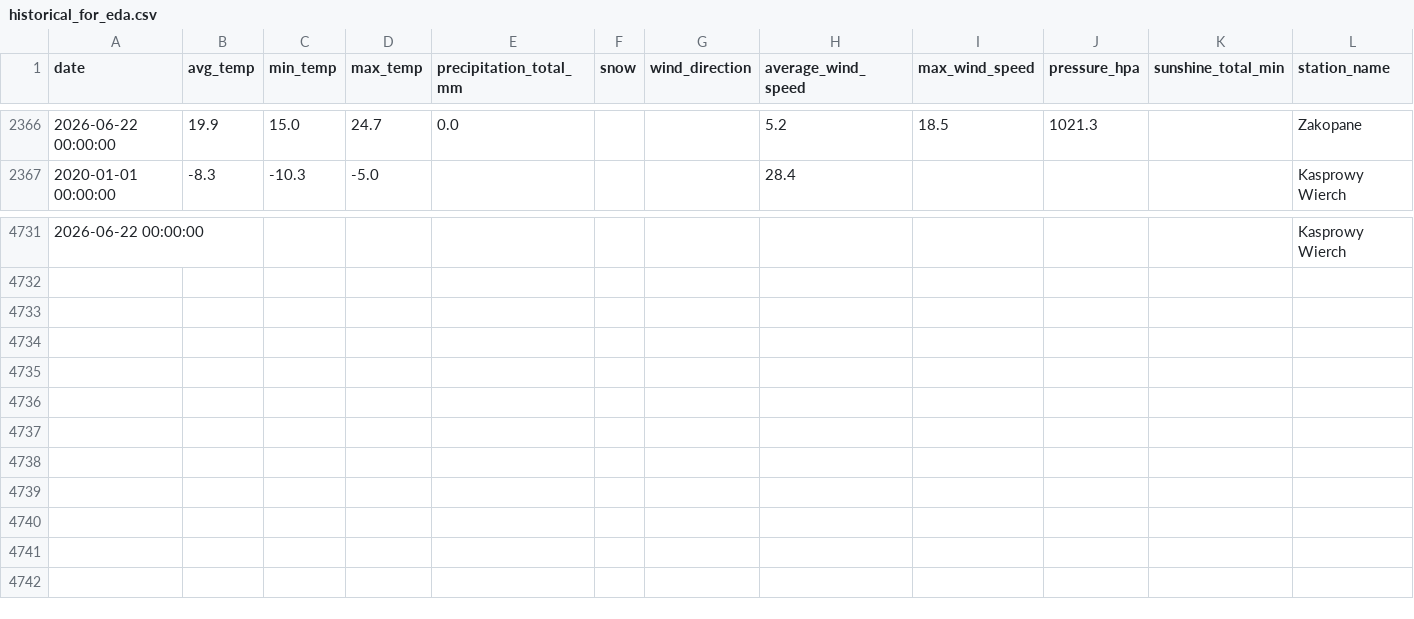
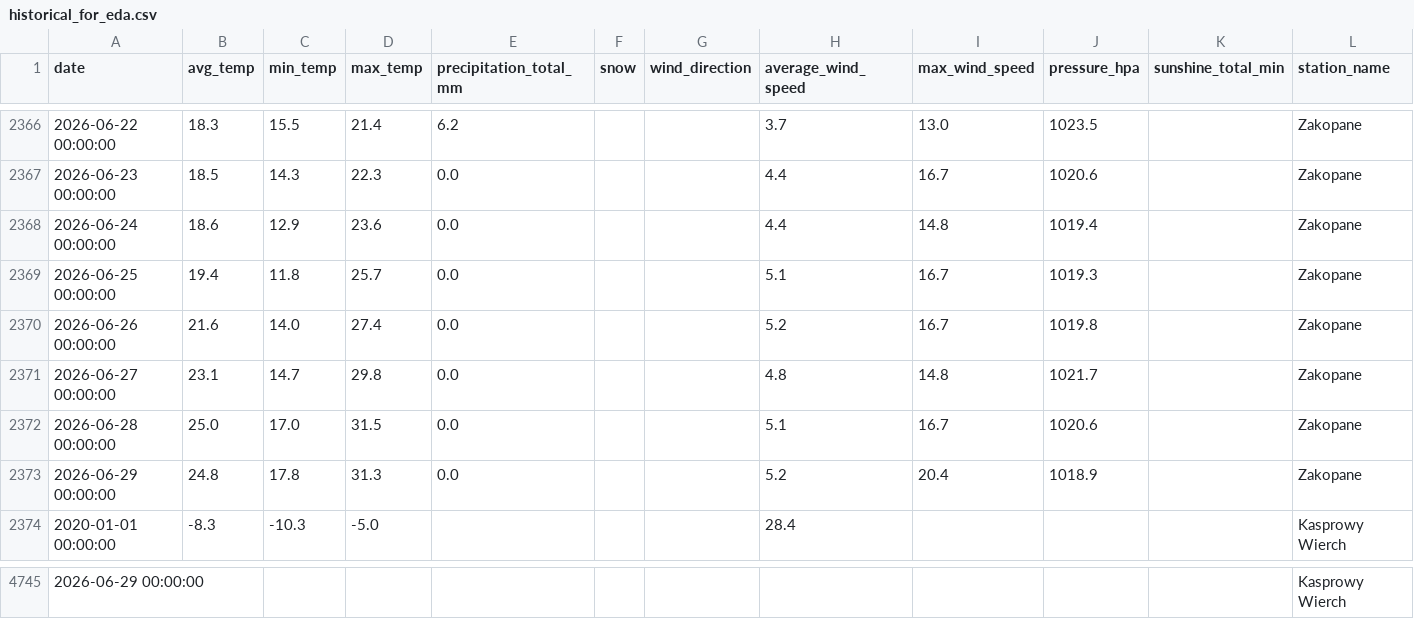
Before and after one commit to masubotic/projekt_podsumowujacy_pogoda_tatry, a CSV file: data/historical_for_eda.csv, drawn as a sheet; only a part is shown, gaps mark what is left out; the diff covers the shown part only.

```diff
--- a/data/historical_for_eda.csv
+++ b/data/historical_for_eda.csv
@@ -2366,2 +2366,9 @@ date,avg_temp,min_temp,max_temp,precipitation_total_mm,snow,wind_direction,avera
-2026-06-22 00:00:00,19.9,15.0,24.7,0.0,,,5.2,18.5,1021.3,,Zakopane
+2026-06-22 00:00:00,18.3,15.5,21.4,6.2,,,3.7,13.0,1023.5,,Zakopane
+2026-06-23 00:00:00,18.5,14.3,22.3,0.0,,,4.4,16.7,1020.6,,Zakopane
+2026-06-24 00:00:00,18.6,12.9,23.6,0.0,,,4.4,14.8,1019.4,,Zakopane
+2026-06-25 00:00:00,19.4,11.8,25.7,0.0,,,5.1,16.7,1019.3,,Zakopane
+2026-06-26 00:00:00,21.6,14.0,27.4,0.0,,,5.2,16.7,1019.8,,Zakopane
+2026-06-27 00:00:00,23.1,14.7,29.8,0.0,,,4.8,14.8,1021.7,,Zakopane
+2026-06-28 00:00:00,25.0,17.0,31.5,0.0,,,5.1,16.7,1020.6,,Zakopane
+2026-06-29 00:00:00,24.8,17.8,31.3,0.0,,,5.2,20.4,1018.9,,Zakopane
 2020-01-01 00:00:00,-8.3,-10.3,-5.0,,,,28.4,,,,Kasprowy Wierch
@@ -4731 +4745 @@ date,avg_temp,min_temp,max_temp,precipitation_total_mm,snow,wind_direction,avera
-2026-06-22 00:00:00,,,,,,,,,,,Kasprowy Wierch
+2026-06-29 00:00:00,,,,,,,,,,,Kasprowy Wierch
```
Also changed, not shown: 7 added rows and 64 edited cells elsewhere in this file, 2 other files.
